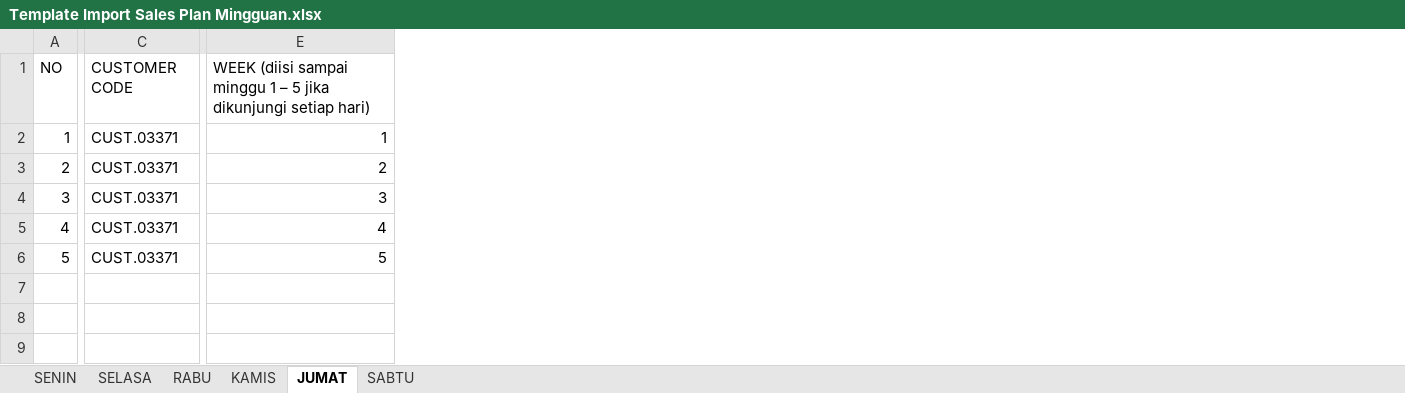
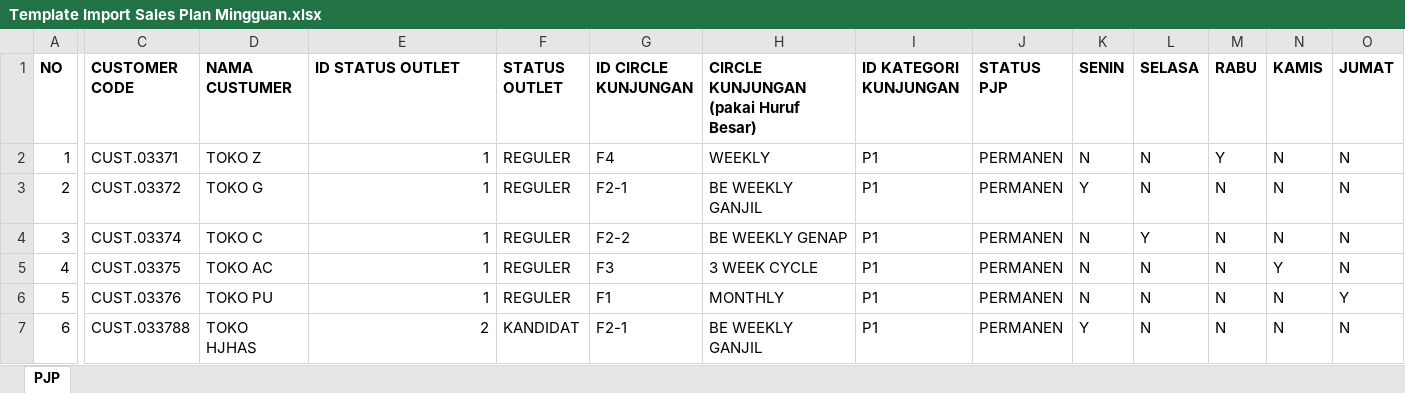
Before and after one commit to dodik474762/pos-apps, an Excel workbook: dokumen/Template Import Sales Plan Mingguan.xlsx, sheet PJP, drawn as a sheet; only a part is shown, gaps mark what is left out; values as stored, in another font and other column widths than the file's, no borders; rows hold the shown columns only; the diff covers the shown part only; the diff names each change by its address in the sheet, - before the commit and + after, or states it on an @@ line.

```diff
--- a/dokumen/Template Import Sales Plan Mingguan.xlsx (sheet PJP)
+++ b/dokumen/Template Import Sales Plan Mingguan.xlsx (sheet PJP)
-sheet tab: JUMAT
+sheet tab: PJP
-sheet tab: SENIN
-sheet tab: SELASA
-sheet tab: RABU
-sheet tab: KAMIS
-sheet tab: SABTU
+column D (NAMA CUSTUMER), rows 2-6: TOKO Z | TOKO G | TOKO C | TOKO AC | TOKO PU
+column F (STATUS OUTLET), rows 2-6: all REGULER
+column G (ID CIRCLE KUNJUNGAN), rows 2-6: F4 | F2-1 | F2-2 | F3 | F1
+column H, rows 1-6: CIRCLE KUNJUNGAN (pakai Huruf Besar) | WEEKLY | BE WEEKLY GANJIL | BE WEEKLY GENAP | 3 WEEK CYCLE | MONTHLY
+column I (ID KATEGORI KUNJUNGAN), rows 2-6: all P1
+column J (STATUS PJP), rows 2-6: all PERMANEN
+column K (SENIN), rows 2-6: N | Y | N | N | N
+column L (SELASA), rows 2-6: N | N | Y | N | N
+column M (RABU), rows 2-6: Y | N | N | N | N
+column N (KAMIS), rows 2-6: N | N | N | Y | N
+column O (JUMAT), rows 2-6: N | N | N | N | Y
-A1:C1 bold: off
+A1:C1 bold: on
-E1: WEEK (diisi sampai minggu 1 – 5 jika dikunjungi setiap hari)
+E1: ID STATUS OUTLET
-E1 bold: off
+E1 bold: on
-C3 (CUSTOMER CODE): CUST.03371
+C3 (CUSTOMER CODE): CUST.03372
-E3 (ID STATUS OUTLET): 2
+E3 (ID STATUS OUTLET): 1
-C4 (CUSTOMER CODE): CUST.03371
+C4 (CUSTOMER CODE): CUST.03374
-E4 (ID STATUS OUTLET): 3
+E4 (ID STATUS OUTLET): 1
-C5 (CUSTOMER CODE): CUST.03371
+C5 (CUSTOMER CODE): CUST.03375
-E5 (ID STATUS OUTLET): 4
+E5 (ID STATUS OUTLET): 1
-C6 (CUSTOMER CODE): CUST.03371
+C6 (CUSTOMER CODE): CUST.03376
-E6 (ID STATUS OUTLET): 5
+E6 (ID STATUS OUTLET): 1
+row 7: 6 | CUST.033788 | TOKO HJHAS | 2 | KANDIDAT | F2-1 | BE WEEKLY GANJIL | P1 | PERMANEN | Y | N | N | N | N
```
Also changed, not shown: 2 added columns, 2 removed columns and cell formats elsewhere in this sheet, 8 other files.
